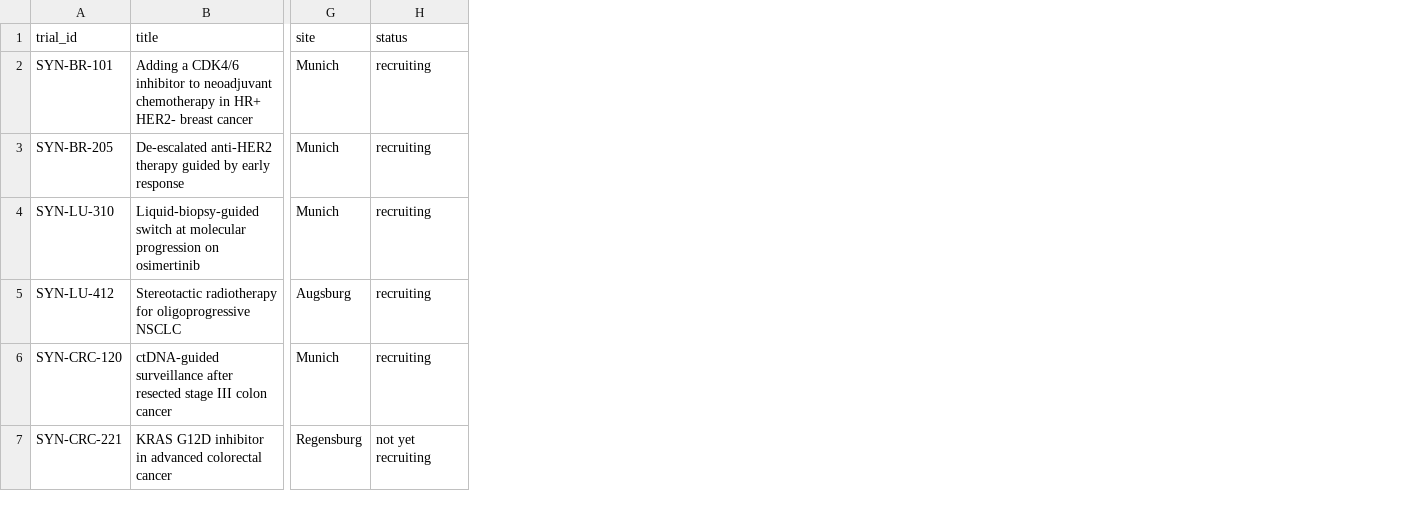
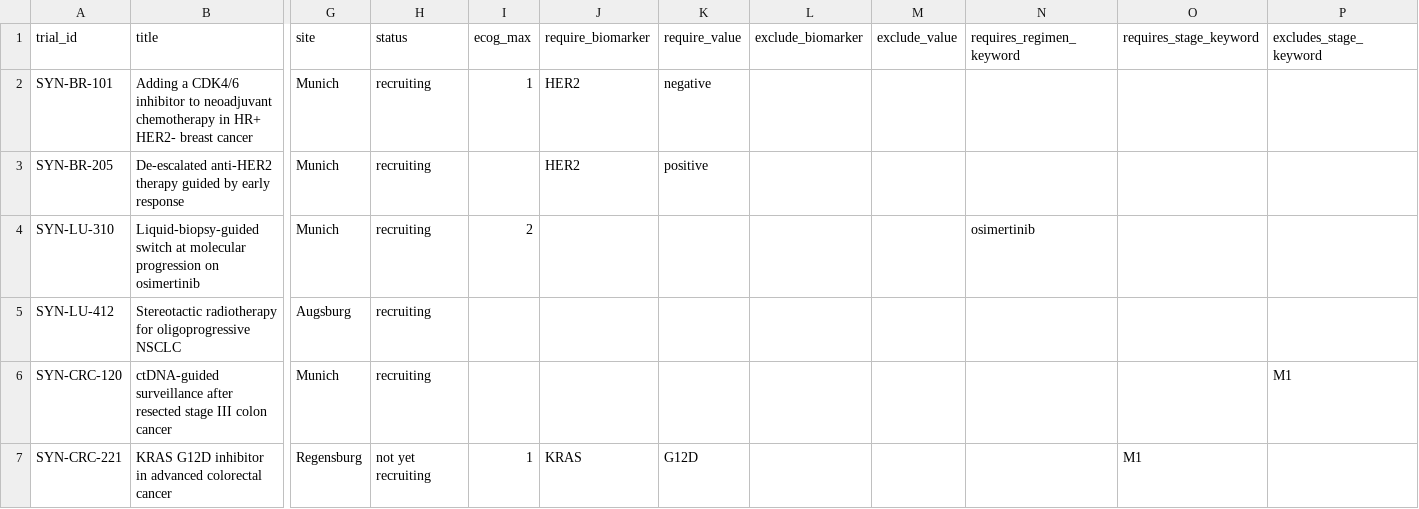
Before and after one commit to jochenvw/health-rewired, a CSV file: sample-data/trials.csv, drawn as a sheet; only a part is shown, gaps mark what is left out; the diff names each change by its address in the sheet, - before the commit and + after, or states it on an @@ line.

```diff
--- a/sample-data/trials.csv
+++ b/sample-data/trials.csv
+column I (ecog_max), rows 2-7: 1 |  | 2 |  |  | 1
+column J (require_biomarker), rows 2-7: HER2 | HER2 |  |  |  | KRAS
+column K (require_value), rows 2-7: negative | positive |  |  |  | G12D
+column L (exclude_biomarker), empty
+column M (exclude_value), empty
+column N (requires_regimen_keyword), row 4: osimertinib
+column O (requires_stage_keyword), row 7: M1
+column P (excludes_stage_keyword), row 6: M1
```
Also changed, not shown: 15 other files.
